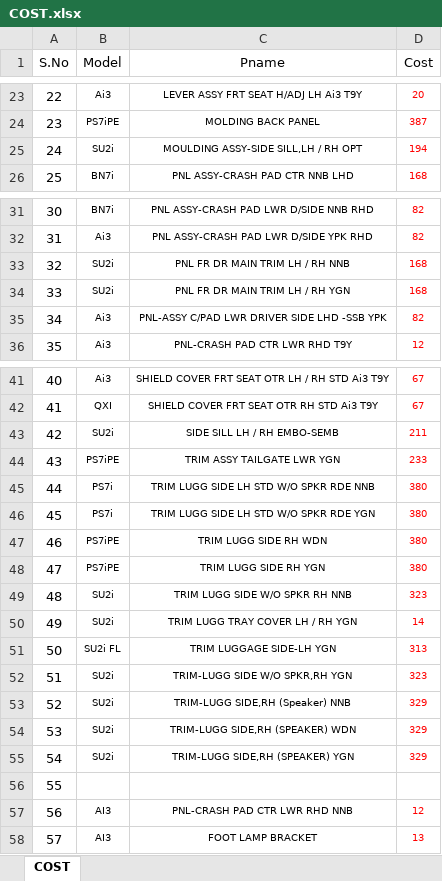
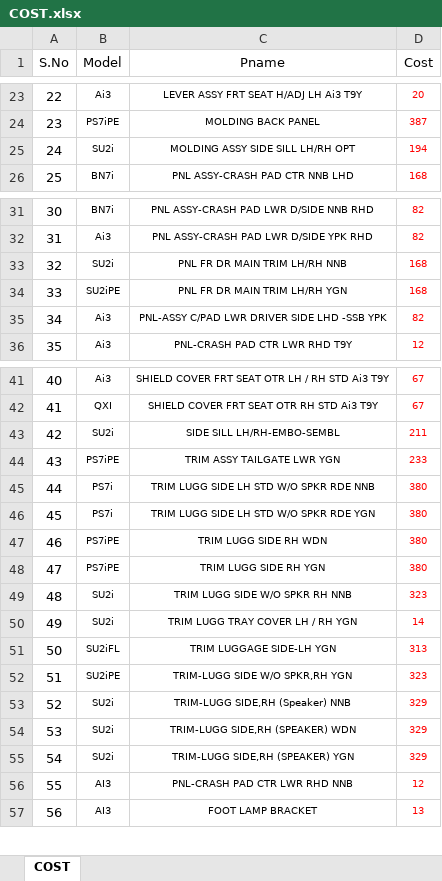
Before and after one commit to Dhamo2005/TOPRUN, an Excel workbook: COST.xlsx, sheet COST, drawn as a sheet; only a part is shown, gaps mark what is left out; values as stored, in another font and other column widths than the file's, no borders; table styles not drawn; removed rows and columns are numbered as before the commit, all else as after; the diff covers the shown part only; the diff names each change by its address in the sheet, - before the commit and + after, or states it on an @@ line.

```diff
--- a/COST.xlsx (sheet COST)
+++ b/COST.xlsx (sheet COST)
-C25 (Pname): MOULDING ASSY-SIDE SILL,LH / RH OPT
+C25 (Pname): MOLDING ASSY SIDE SILL LH/RH OPT
-C33 (Pname): PNL FR DR MAIN TRIM LH / RH NNB
+C33 (Pname): PNL FR DR MAIN TRIM LH/RH NNB
-B34 (Model): SU2i
+B34 (Model): SU2iPE
-C34 (Pname): PNL FR DR MAIN TRIM LH / RH YGN
+C34 (Pname): PNL FR DR MAIN TRIM LH/RH YGN
-C43 (Pname): SIDE SILL LH / RH EMBO-SEMB
+C43 (Pname): SIDE SILL LH/RH-EMBO-SEMBL
-B51 (Model): SU2i FL
+B51 (Model): SU2iFL
-B52 (Model): SU2i
+B52 (Model): SU2iPE
-row 56: 55
@@ column A (S.No) renumbered between rows 56 and 71 @@
```
Also changed, not shown: 25 added rows and 1 edited cell elsewhere in this sheet, Morning meeting report.xlsm.
